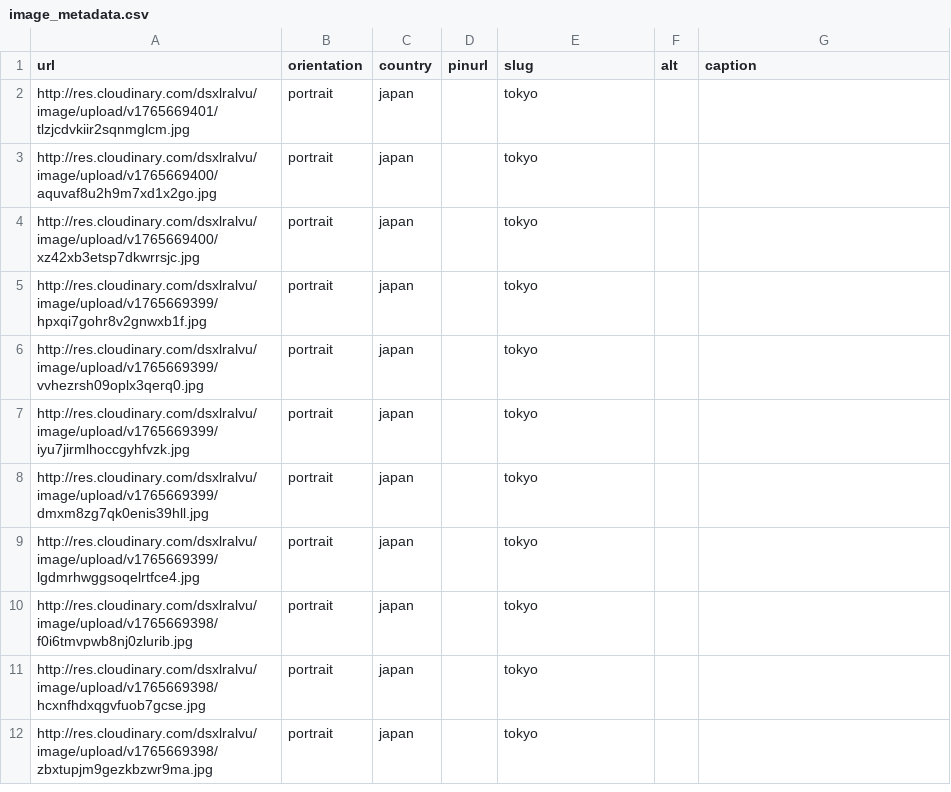
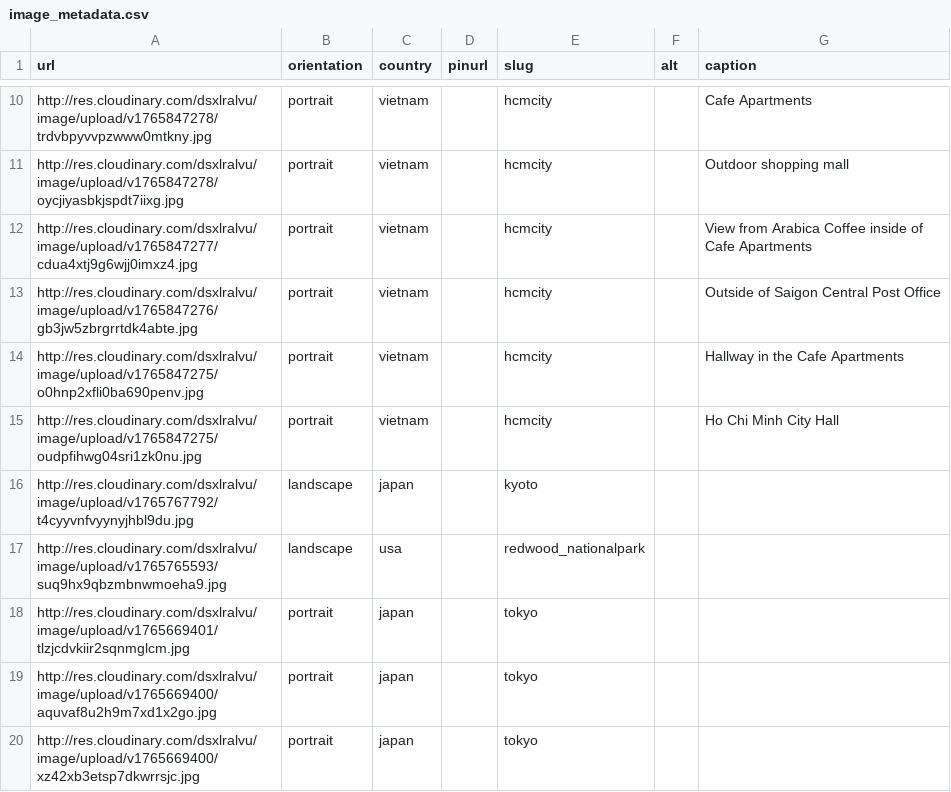
Before and after one commit to mckenziedubois/website, a CSV file: pages/image_metadata.csv, drawn as a sheet; only a part is shown, gaps mark what is left out; the shorter side is filled out with more unchanged rows; the diff covers the shown part only; the diff names each change by its address in the sheet, - before the commit and + after, or states it on an @@ line.

Commit message:
HCM City Guide

```diff
--- a/pages/image_metadata.csv
+++ b/pages/image_metadata.csv
+row 10: http://res.cloudinary.com/dsxlralvu/image/upload/v1765847278/trdvbpyvvpzwww0mtkny.jpg | portrait | vietnam |  | hcmcity |  | Cafe Apartments
+row 11: http://res.cloudinary.com/dsxlralvu/image/upload/v1765847278/oycjiyasbkjspdt7iixg.jpg | portrait | vietnam |  | hcmcity |  | Outdoor shopping mall
+row 12: http://res.cloudinary.com/dsxlralvu/image/upload/v1765847277/cdua4xtj9g6wjj0imxz4.jpg | portrait | vietnam |  | hcmcity |  | View from Arabica Coffee inside of Cafe Apartments
+row 13: http://res.cloudinary.com/dsxlralvu/image/upload/v1765847276/gb3jw5zbrgrrtdk4abte.jpg | portrait | vietnam |  | hcmcity |  | Outside of Saigon Central Post Office
+row 14: http://res.cloudinary.com/dsxlralvu/image/upload/v1765847275/o0hnp2xfli0ba690penv.jpg | portrait | vietnam |  | hcmcity |  | Hallway in the Cafe Apartments
+row 15: http://res.cloudinary.com/dsxlralvu/image/upload/v1765847275/oudpfihwg04sri1zk0nu.jpg | portrait | vietnam |  | hcmcity |  | Ho Chi Minh City Hall
+row 16: http://res.cloudinary.com/dsxlralvu/image/upload/v1765767792/t4cyyvnfvyynyjhbl9du.jpg | landscape | japan |  | kyoto
+row 17: http://res.cloudinary.com/dsxlralvu/image/upload/v1765765593/suq9hx9qbzmbnwmoeha9.jpg | landscape | usa |  | redwood_nationalpark
```
Also changed, not shown: 8 added rows and 5 removed rows elsewhere in this file, 2 other files.
